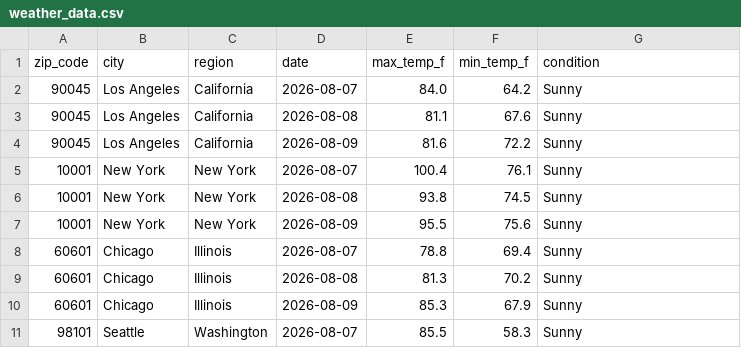
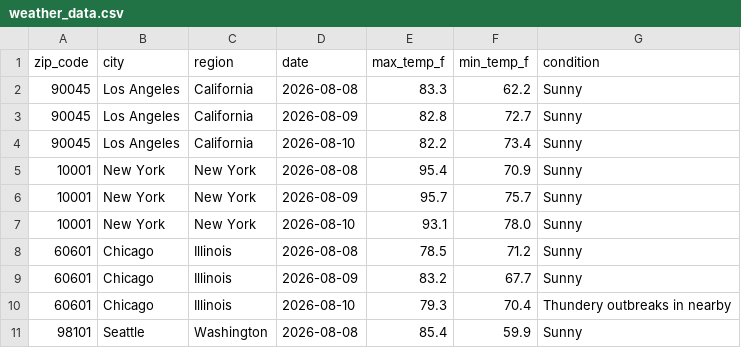
Before and after one commit to djain2905/weather-api-pipeline, a CSV file: weather_data.csv, drawn as a sheet; only a part is shown; the diff covers the shown part only.

```diff
--- a/weather_data.csv
+++ b/weather_data.csv
@@ -1,11 +1,11 @@
 zip_code,city,region,date,max_temp_f,min_temp_f,condition
-90045,Los Angeles,California,2026-08-07,84.0,64.2,Sunny
-90045,Los Angeles,California,2026-08-08,81.1,67.6,Sunny
-90045,Los Angeles,California,2026-08-09,81.6,72.2,Sunny
-10001,New York,New York,2026-08-07,100.4,76.1,Sunny
-10001,New York,New York,2026-08-08,93.8,74.5,Sunny
-10001,New York,New York,2026-08-09,95.5,75.6,Sunny
-60601,Chicago,Illinois,2026-08-07,78.8,69.4,Sunny
-60601,Chicago,Illinois,2026-08-08,81.3,70.2,Sunny
-60601,Chicago,Illinois,2026-08-09,85.3,67.9,Sunny
-98101,Seattle,Washington,2026-08-07,85.5,58.3,Sunny
+90045,Los Angeles,California,2026-08-08,83.3,62.2,Sunny
+90045,Los Angeles,California,2026-08-09,82.8,72.7,Sunny
+90045,Los Angeles,California,2026-08-10,82.2,73.4,Sunny
+10001,New York,New York,2026-08-08,95.4,70.9,Sunny
+10001,New York,New York,2026-08-09,95.7,75.7,Sunny
+10001,New York,New York,2026-08-10,93.1,78.0,Sunny
+60601,Chicago,Illinois,2026-08-08,78.5,71.2,Sunny
+60601,Chicago,Illinois,2026-08-09,83.2,67.7,Sunny
+60601,Chicago,Illinois,2026-08-10,79.3,70.4,Thundery outbreaks in nearby
+98101,Seattle,Washington,2026-08-08,85.4,59.9,Sunny
```
Also changed, not shown: 156 edited cells elsewhere in this file.
